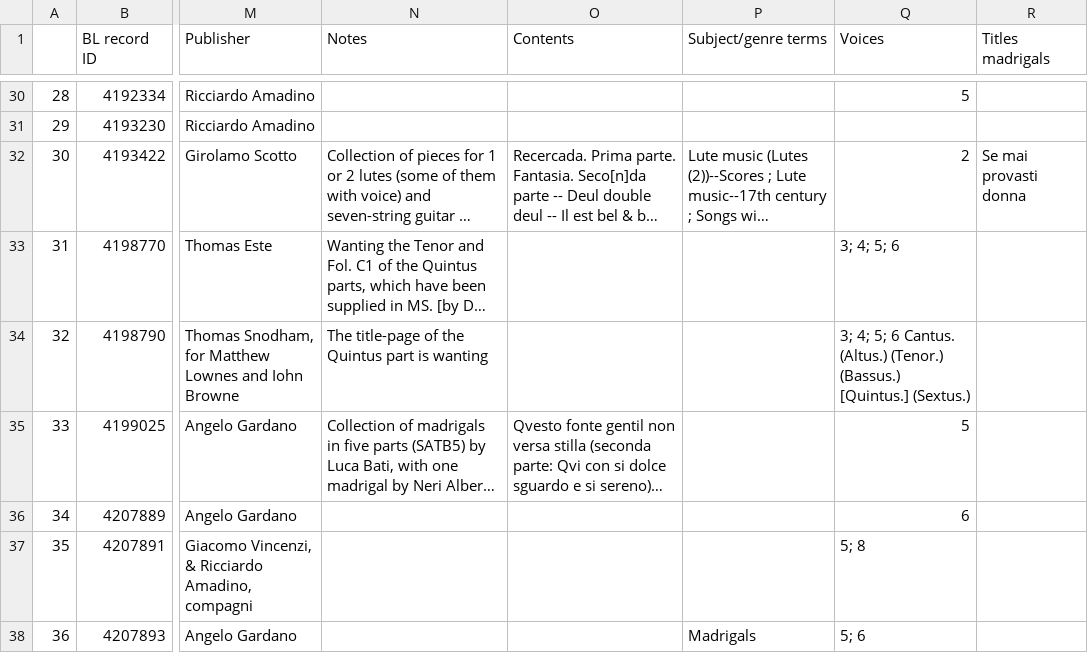
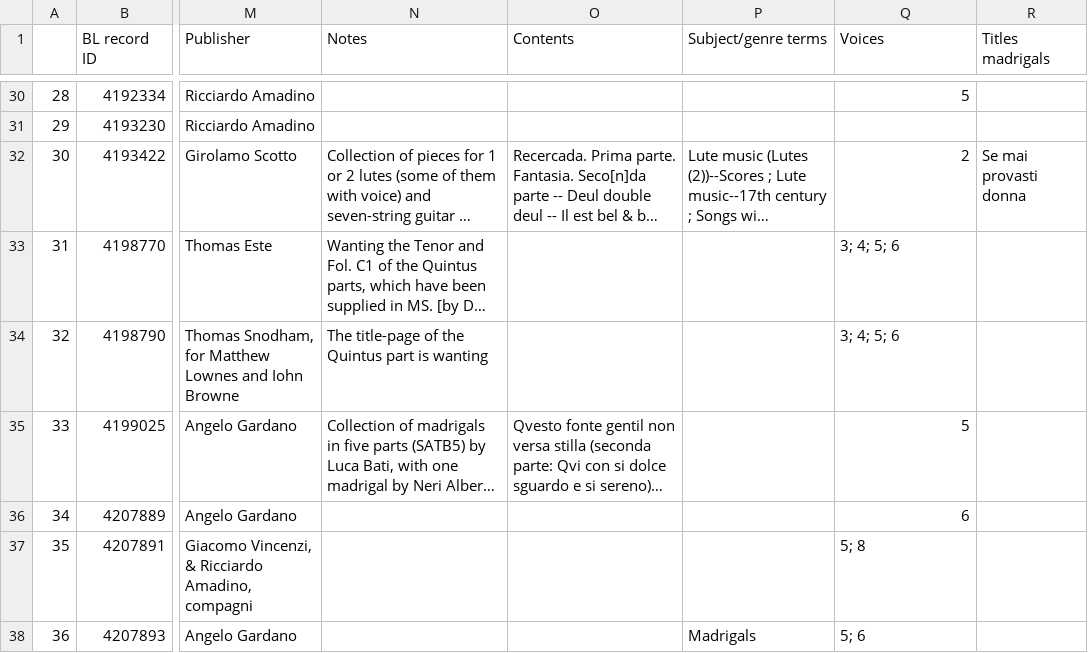
Before and after one commit to Madrigalis/Madrigalis.github.io, a CSV file: data/final datasets/final_publishers_cleaned.csv, drawn as a sheet; only a part is shown, gaps mark what is left out; long unchanged cells end in …; the diff names each change by its address in the sheet, - before the commit and + after, or states it on an @@ line.

```diff
--- a/data/final datasets/final_publishers_cleaned.csv
+++ b/data/final datasets/final_publishers_cleaned.csv
-Q34 (Voices): 3; 4; 5; 6 Cantus. (Altus.) (Tenor.) (Bassus.) [Quintus.] (Sextus.)
+Q34 (Voices): 3; 4; 5; 6
```
Also changed, not shown: 1 other file.
